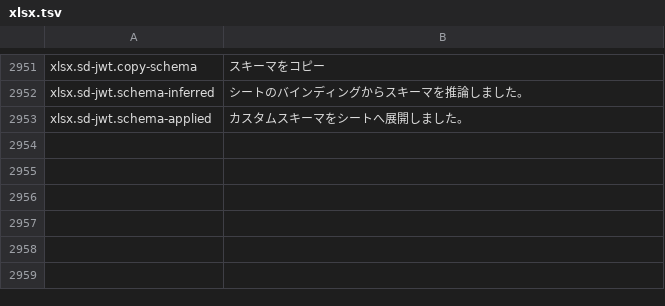
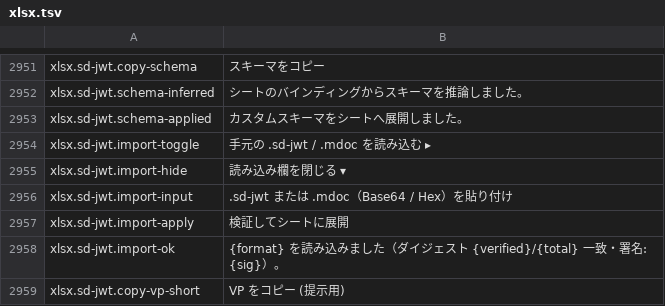
Before and after one commit to masanork/ibis-office, a TSV file: crates/ibis-office-base/i18n/ja/xlsx.tsv, drawn as a sheet; only a part is shown, gaps mark what is left out.

Commit message:
feat(xlsx): add .sd-jwt/.mdoc parser, verifier, sheet import, and VP export (Phases 7-8)

```diff
--- a/crates/ibis-office-base/i18n/ja/xlsx.tsv
+++ b/crates/ibis-office-base/i18n/ja/xlsx.tsv
@@ -2953 +2953,7 @@ xlsx.sd-jwt.schema-inferred	シートのバインディングからスキーマ
 xlsx.sd-jwt.schema-applied	カスタムスキーマをシートへ展開しました。
+xlsx.sd-jwt.import-toggle	手元の .sd-jwt / .mdoc を読み込む ▸
+xlsx.sd-jwt.import-hide	読み込み欄を閉じる ▾
+xlsx.sd-jwt.import-input	.sd-jwt または .mdoc（Base64 / Hex）を貼り付け
+xlsx.sd-jwt.import-apply	検証してシートに展開
+xlsx.sd-jwt.import-ok	{format} を読み込みました（ダイジェスト {verified}/{total} 一致・署名: {sig}）。
+xlsx.sd-jwt.copy-vp-short	VP をコピー (提示用)
```
Also changed, not shown: crates/ibis-office-base/i18n/en/xlsx.tsv, 4 other files.
